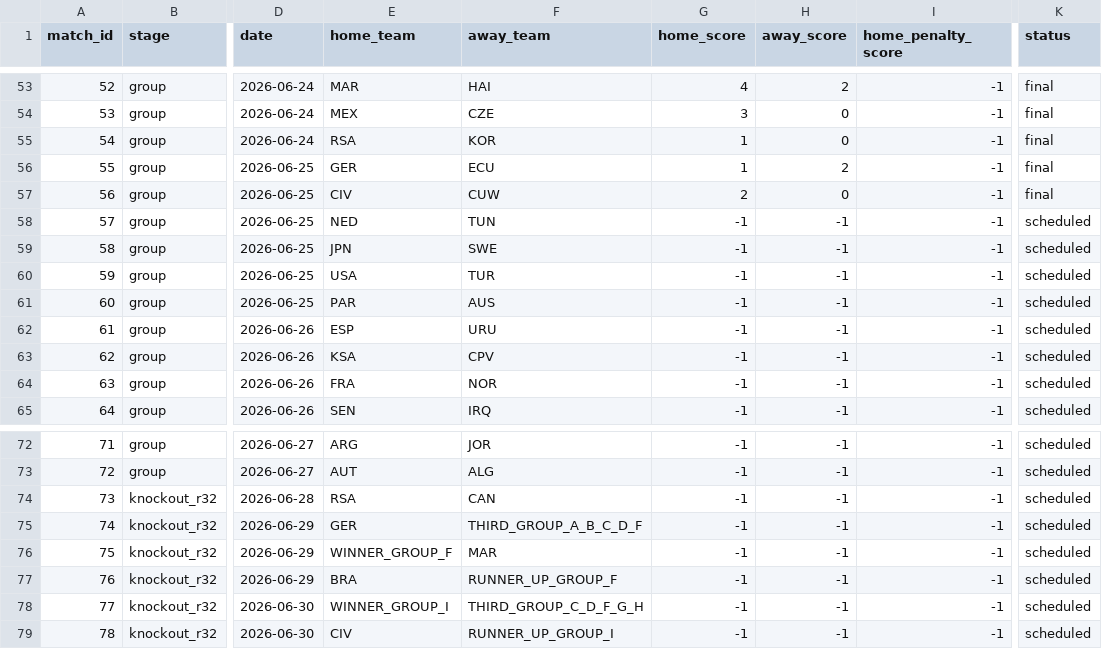
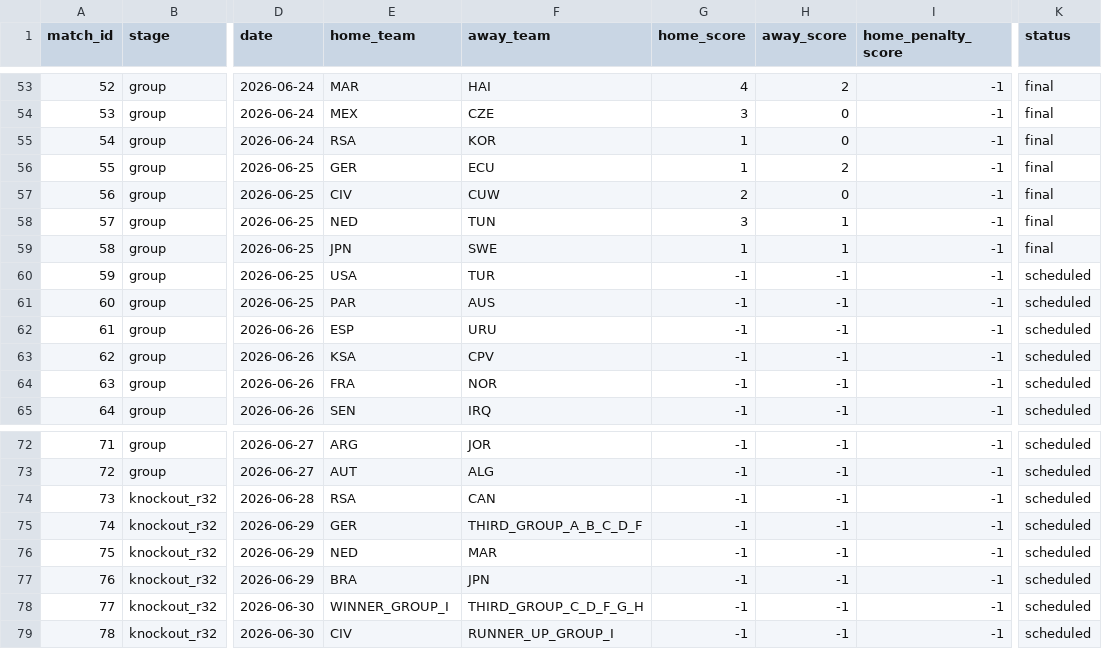
Before and after one commit to mvermeulen/ai, a CSV file: worldcup/data/schedule.csv, drawn as a sheet; only a part is shown, gaps mark what is left out; the diff names each change by its address in the sheet, - before the commit and + after, or states it on an @@ line.

```diff
--- a/worldcup/data/schedule.csv
+++ b/worldcup/data/schedule.csv
-G58 (home_score): -1
+G58 (home_score): 3
-H58:H59 (away_score): -1
+H58:H59 (away_score): 1
-K58:K59 (status): scheduled
+K58:K59 (status): final
-G59 (home_score): -1
+G59 (home_score): 1
-E76 (home_team): WINNER_GROUP_F
+E76 (home_team): NED
-F77 (away_team): RUNNER_UP_GROUP_F
+F77 (away_team): JPN
```
Also changed, not shown: worldcup/data/probability_history.csv.
